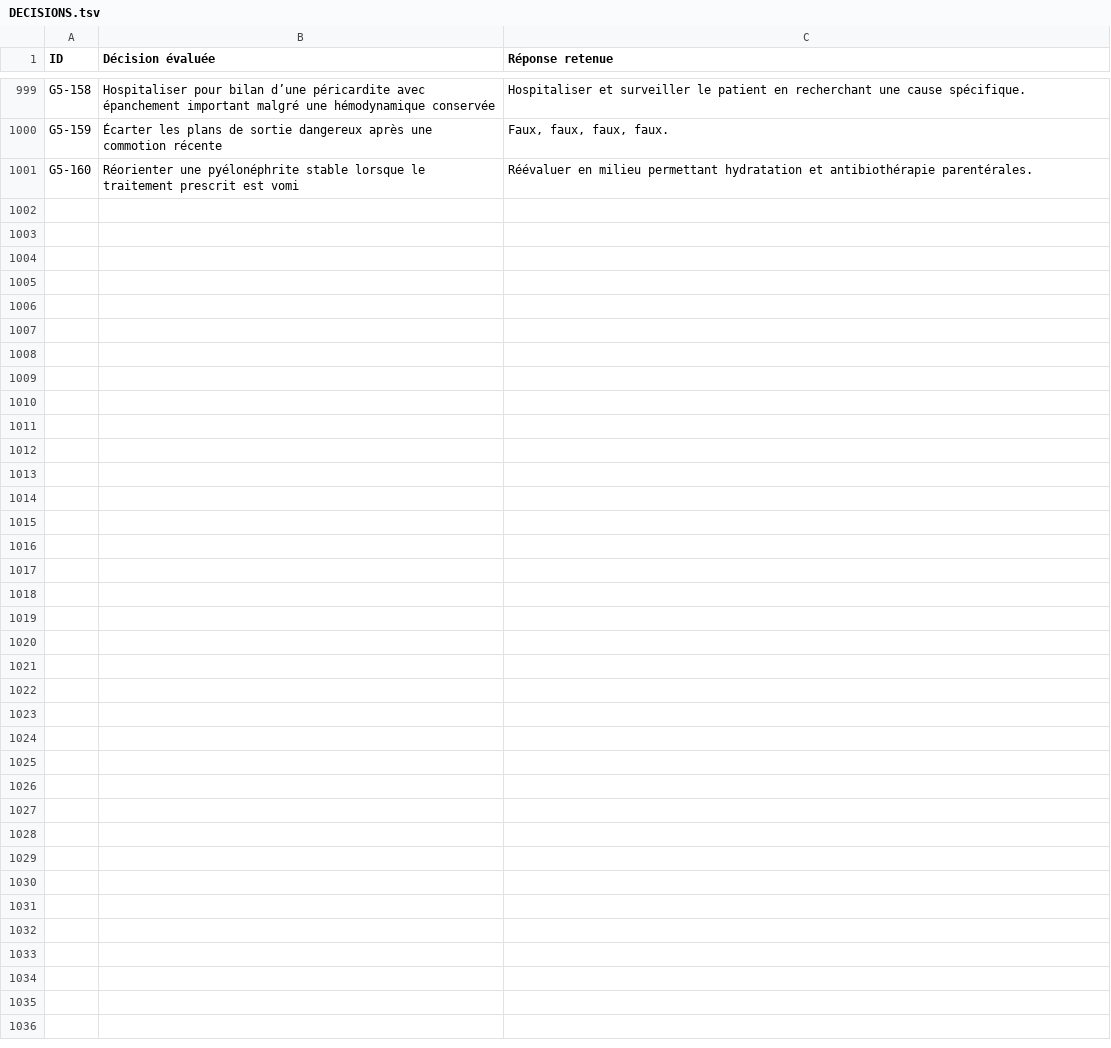
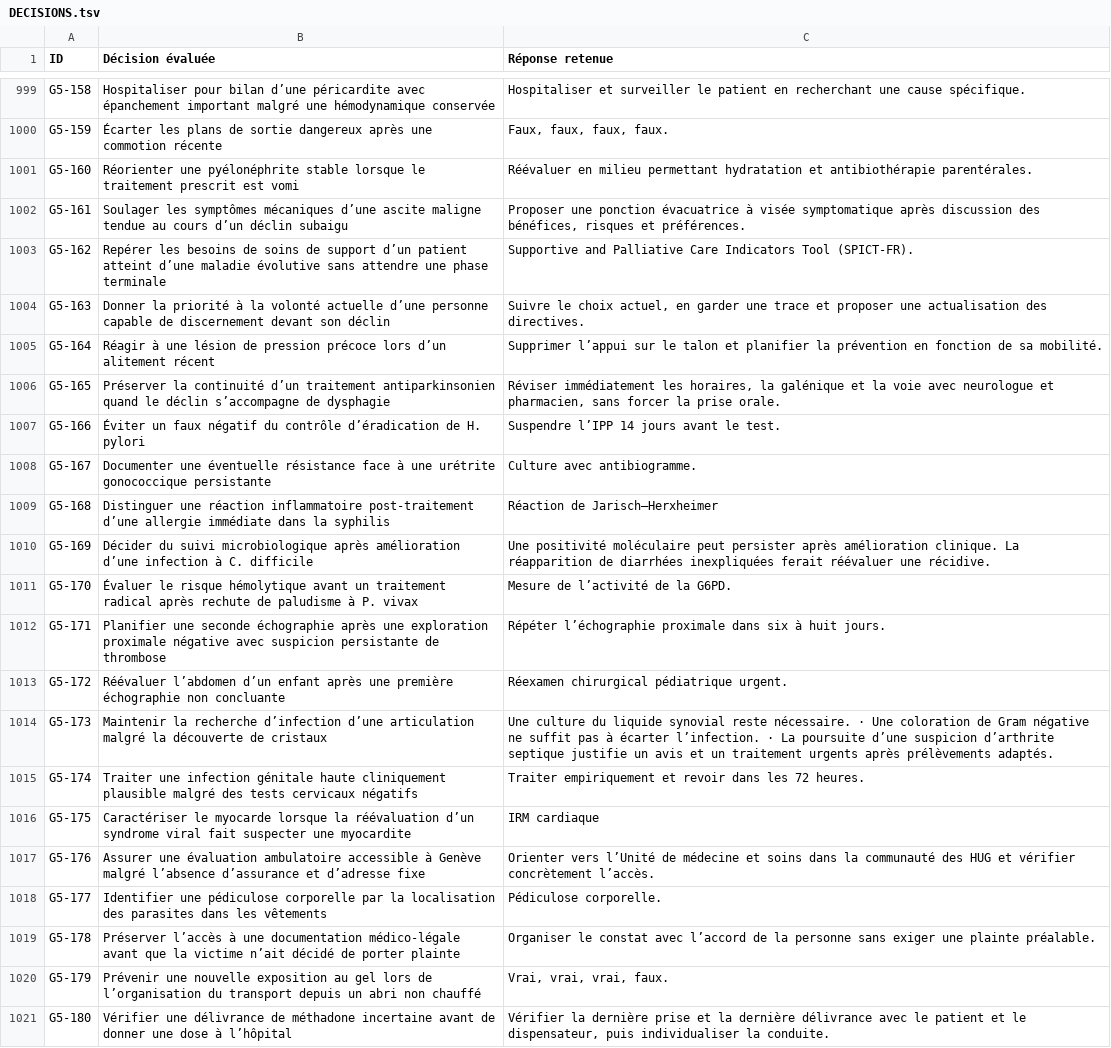
Before and after one commit to vialdjoukang-spec/organigramme-examen-federal, a TSV file: QCMs_A_K'_Menus_Long_Chatgpt/DECISIONS.tsv, drawn as a sheet; only a part is shown, gaps mark what is left out; the diff names each change by its address in the sheet, - before the commit and + after, or states it on an @@ line.

```diff
--- a/QCMs_A_K'_Menus_Long_Chatgpt/DECISIONS.tsv
+++ b/QCMs_A_K'_Menus_Long_Chatgpt/DECISIONS.tsv
+row 1002: G5-161 | Soulager les symptômes mécaniques d’une ascite maligne tendue au cours d’un déclin subaigu | Proposer une ponction évacuatrice à visée symptomatique après discussion des bénéfices, risques et préférences.
+row 1003: G5-162 | Repérer les besoins de soins de support d’un patient atteint d’une maladie évolutive sans attendre une phase terminale | Supportive and Palliative Care Indicators Tool (SPICT-FR).
+row 1004: G5-163 | Donner la priorité à la volonté actuelle d’une personne capable de discernement devant son déclin | Suivre le choix actuel, en garder une trace et proposer une actualisation des directives.
+row 1005: G5-164 | Réagir à une lésion de pression précoce lors d’un alitement récent | Supprimer l’appui sur le talon et planifier la prévention en fonction de sa mobilité.
+row 1006: G5-165 | Préserver la continuité d’un traitement antiparkinsonien quand le déclin s’accompagne de dysphagie | Réviser immédiatement les horaires, la galénique et la voie avec neurologue et pharmacien, sans forcer la prise orale.
+row 1007: G5-166 | Éviter un faux négatif du contrôle d’éradication de H. pylori | Suspendre l’IPP 14 jours avant le test.
+row 1008: G5-167 | Documenter une éventuelle résistance face à une urétrite gonococcique persistante | Culture avec antibiogramme.
+row 1009: G5-168 | Distinguer une réaction inflammatoire post-traitement d’une allergie immédiate dans la syphilis | Réaction de Jarisch–Herxheimer
+row 1010: G5-169 | Décider du suivi microbiologique après amélioration d’une infection à C. difficile | Une positivité moléculaire peut persister après amélioration clinique. La réapparition de diarrhées inexpliquées ferait réévaluer une récidive.
+row 1011: G5-170 | Évaluer le risque hémolytique avant un traitement radical après rechute de paludisme à P. vivax | Mesure de l’activité de la G6PD.
+row 1012: G5-171 | Planifier une seconde échographie après une exploration proximale négative avec suspicion persistante de thrombose | Répéter l’échographie proximale dans six à huit jours.
+row 1013: G5-172 | Réévaluer l’abdomen d’un enfant après une première échographie non concluante | Réexamen chirurgical pédiatrique urgent.
+row 1014: G5-173 | Maintenir la recherche d’infection d’une articulation malgré la découverte de cristaux | Une culture du liquide synovial reste nécessaire. · Une coloration de Gram négative ne suffit pas à écarter l’infection. · La poursuite d’une suspicion d’arthrite septique justifie un avis et un traitement urgents après prélèvements adaptés.
+row 1015: G5-174 | Traiter une infection génitale haute cliniquement plausible malgré des tests cervicaux négatifs | Traiter empiriquement et revoir dans les 72 heures.
+row 1016: G5-175 | Caractériser le myocarde lorsque la réévaluation d’un syndrome viral fait suspecter une myocardite | IRM cardiaque
+row 1017: G5-176 | Assurer une évaluation ambulatoire accessible à Genève malgré l’absence d’assurance et d’adresse fixe | Orienter vers l’Unité de médecine et soins dans la communauté des HUG et vérifier concrètement l’accès.
+row 1018: G5-177 | Identifier une pédiculose corporelle par la localisation des parasites dans les vêtements | Pédiculose corporelle.
+row 1019: G5-178 | Préserver l’accès à une documentation médico-légale avant que la victime n’ait décidé de porter plainte | Organiser le constat avec l’accord de la personne sans exiger une plainte préalable.
+row 1020: G5-179 | Prévenir une nouvelle exposition au gel lors de l’organisation du transport depuis un abri non chauffé | Vrai, vrai, vrai, faux.
+row 1021: G5-180 | Vérifier une délivrance de méthadone incertaine avant de donner une dose à l’hôpital | Vérifier la dernière prise et la dernière délivrance avec le patient et le dispensateur, puis individualiser la conduite.
```
Also changed, not shown: 2 other files.
